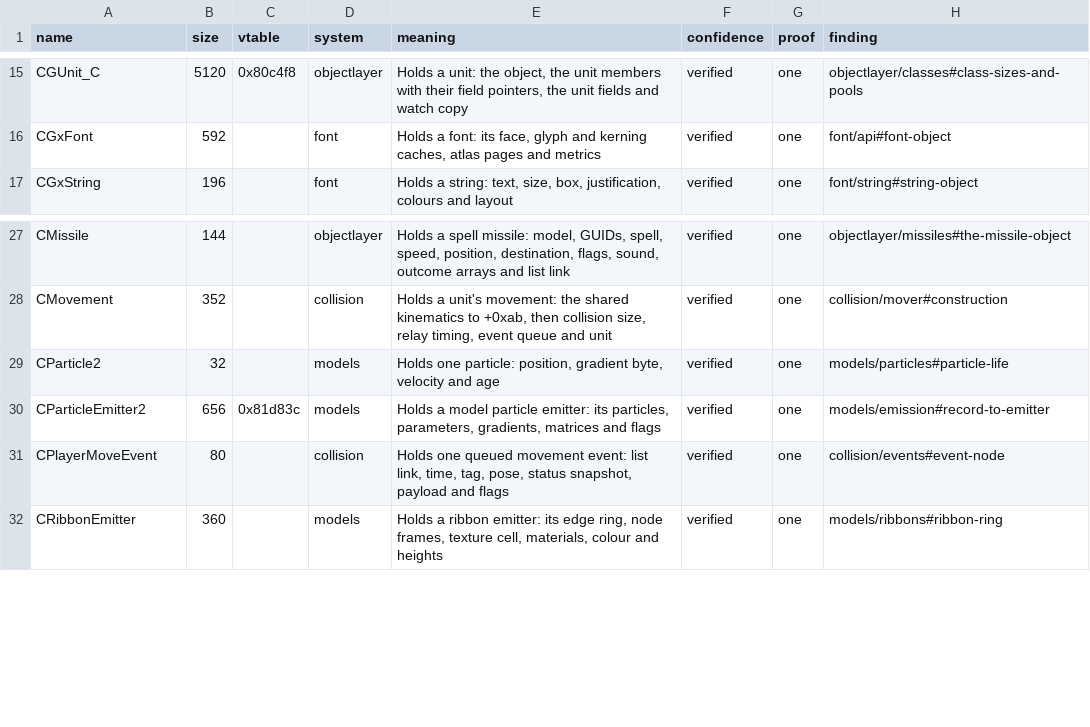
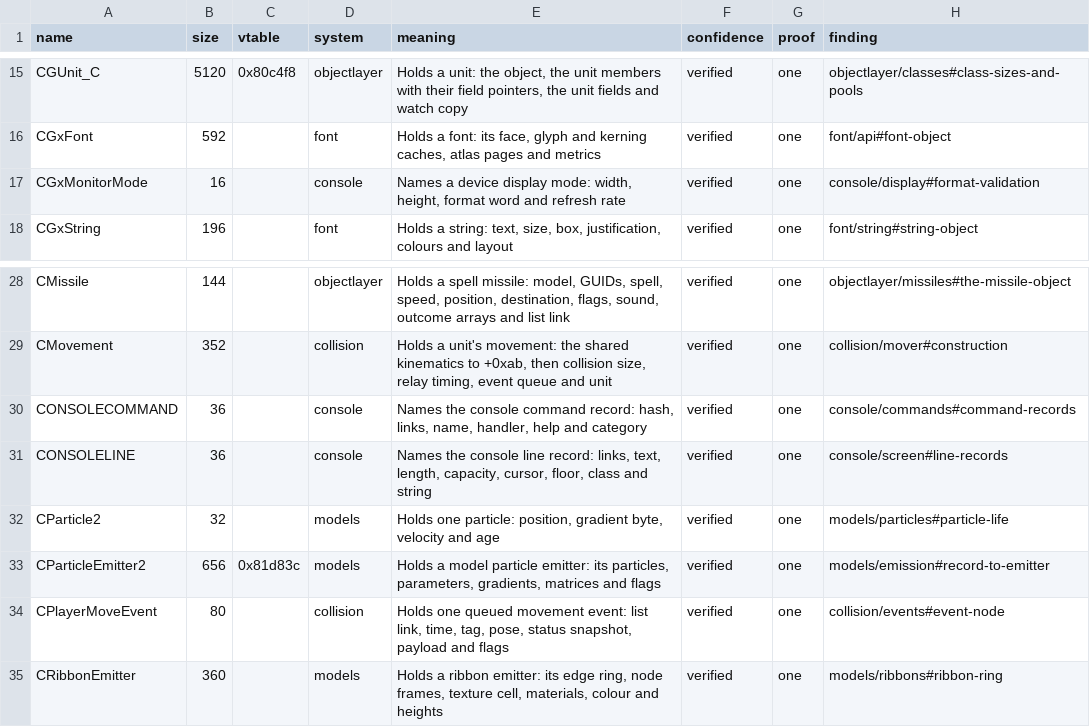
Before and after one commit to samwhosung/benilla-re, a TSV file: symbols/structs.tsv, drawn as a sheet; only a part is shown, gaps mark what is left out.

```diff
--- a/symbols/structs.tsv
+++ b/symbols/structs.tsv
@@ -16,2 +16,3 @@ CGUnit_C	5120	0x80c4f8	objectlayer	Holds a unit: the object, the unit members wi
 CGxFont	592		font	Holds a font: its face, glyph and kerning caches, atlas pages and metrics	verified	one	font/api#font-object
+CGxMonitorMode	16		console	Names a device display mode: width, height, format word and refresh rate	verified	one	console/display#format-validation
 CGxString	196		font	Holds a string: text, size, box, justification, colours and layout	verified	one	font/string#string-object
@@ -28,2 +29,4 @@ CMissile	144		objectlayer	Holds a spell missile: model, GUIDs, spell, speed, pos
 CMovement	352		collision	Holds a unit's movement: the shared kinematics to +0xab, then collision size, relay timing, event queue and unit	verified	one	collision/mover#construction
+CONSOLECOMMAND	36		console	Names the console command record: hash, links, name, handler, help and category	verified	one	console/commands#command-records
+CONSOLELINE	36		console	Names the console line record: links, text, length, capacity, cursor, floor, class and string	verified	one	console/screen#line-records
 CParticle2	32		models	Holds one particle: position, gradient byte, velocity and age	verified	one	models/particles#particle-life
```
Also changed, not shown: symbols/fields.tsv, 8 other files.
